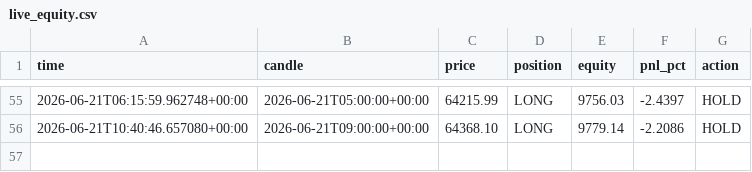
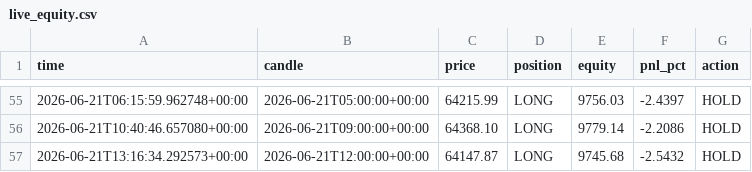
Before and after one commit to andresapontelegal-source/finanzas, a CSV file: state/live_equity.csv, drawn as a sheet; only a part is shown, gaps mark what is left out; the diff names each change by its address in the sheet, - before the commit and + after, or states it on an @@ line.

```diff
--- a/state/live_equity.csv
+++ b/state/live_equity.csv
+row 57: 2026-06-21T13:16:34.292573+00:00 | 2026-06-21T12:00:00+00:00 | 64147.87 | LONG | 9745.68 | -2.5432 | HOLD
```
Also changed, not shown: 1 other file.
